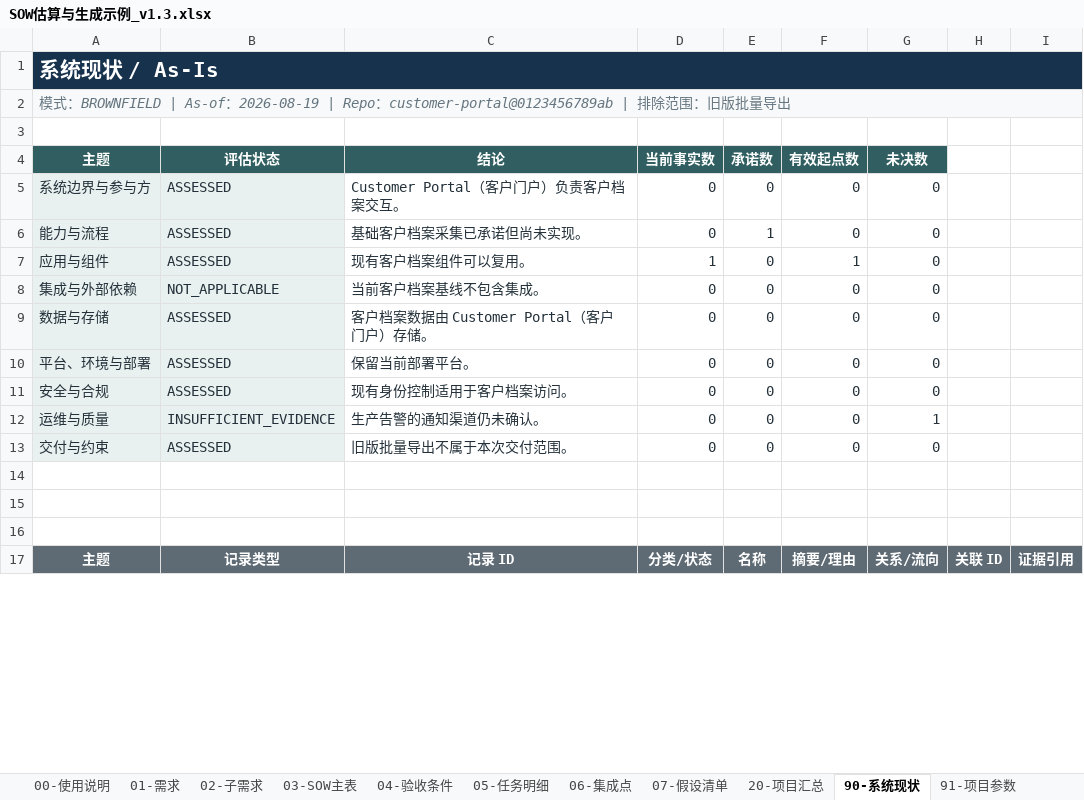
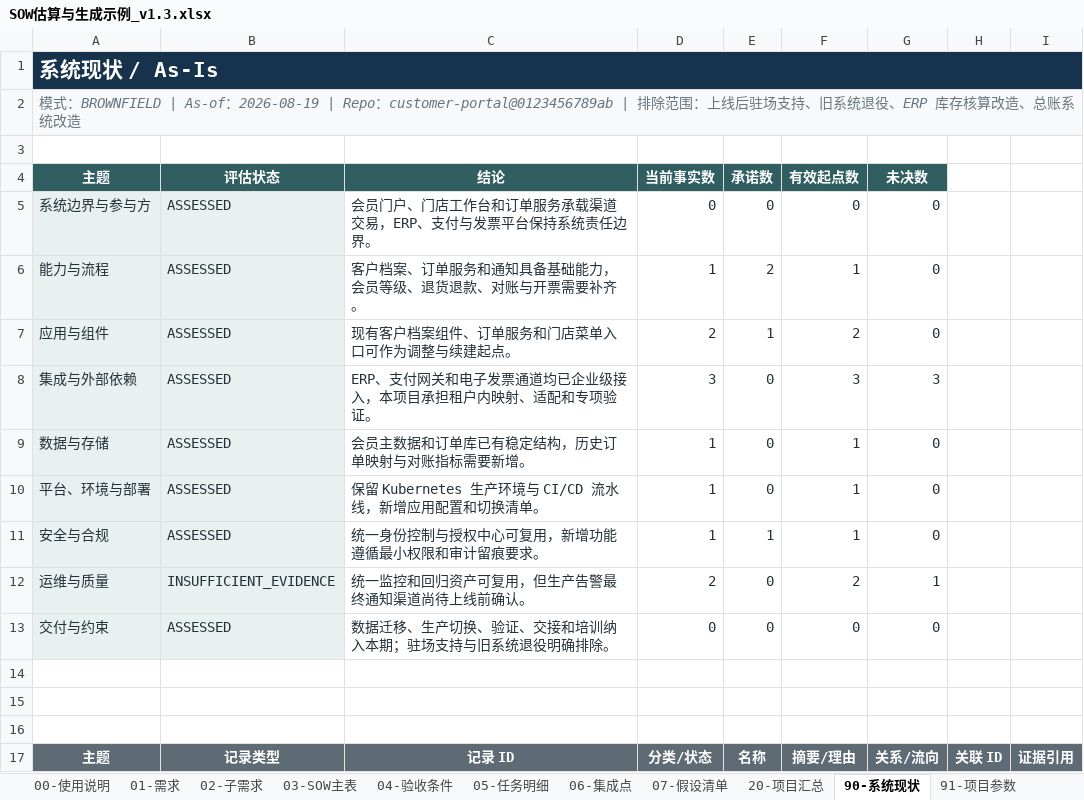
Before and after one commit to InspireChina/ai-plugin-marketplace, an Excel workbook: plugins/ai-sow/docs/reference/SOW估算与生成示例_v1.3.xlsx, sheet 90-系统现状, drawn as a sheet; only a part is shown; values as stored, in another font and other column widths than the file's, no borders; table styles not drawn; removed rows and columns are numbered as before the commit, all else as after; the diff covers the shown part only; the diff names each change by its address in the sheet, - before the commit and + after, or states it on an @@ line.

```diff
--- a/plugins/ai-sow/docs/reference/SOW估算与生成示例_v1.3.xlsx (sheet 90-系统现状)
+++ b/plugins/ai-sow/docs/reference/SOW估算与生成示例_v1.3.xlsx (sheet 90-系统现状)
-A2 (主题): …围：旧版批量导出
+A2 (主题): …围：上线后驻场支持、旧系统退役、ERP 库存核算改造、总账系统改造
-C5 (结论): Customer Portal（客户门户）负责客户档案交互。
+C5 (结论): 会员门户、门店工作台和订单服务承载渠道交易，ERP、支付与发票平台保持系统责任边界。
-row 6: 能力与流程 | ASSESSED | 基础客户档案采集已承诺但尚未实现。 | 0 | 1 | 0 | 0
+row 6: 能力与流程 | ASSESSED | 客户档案、订单服务和通知具备基础能力，会员等级、退货退款、对账与开票需要补齐。 | 1 | 2 | 1 | 0
+row 7: 应用与组件 | ASSESSED | 现有客户档案组件、订单服务和门店菜单入口可作为调整与续建起点。 | 2 | 1 | 2 | 0
+row 8: 集成与外部依赖 | ASSESSED | ERP、支付网关和电子发票通道均已企业级接入，本项目承担租户内映射、适配和专项验证。 | 3 | 0 | 3 | 3
-A9 (主题): 应用与组件
+A9 (主题): 数据与存储
-C9 (结论): 现有客户档案组件可以复用。
+C9 (结论): 会员主数据和订单库已有稳定结构，历史订单映射与对账指标需要新增。
-row 8: 集成与外部依赖 | NOT_APPLICABLE | 当前客户档案基线不包含集成。 | 0 | 0 | 0 | 0
-row 9: 数据与存储 | ASSESSED | 客户档案数据由 Customer Portal（客户门户）存储。 | 0 | 0 | 0 | 0
-C10 (结论): 保留当前部署平台。
+C10 (结论): 保留 Kubernetes 生产环境与 CI/CD 流水线，新增应用配置和切换清单。
-D10 (当前事实数): 0
+D10 (当前事实数): 1
-F10 (有效起点数): 0
+F10 (有效起点数): 1
-row 11: 安全与合规 | ASSESSED | 现有身份控制适用于客户档案访问。 | 0 | 0 | 0 | 0
+row 11: 安全与合规 | ASSESSED | 统一身份控制与授权中心可复用，新增功能遵循最小权限和审计留痕要求。 | 1 | 1 | 1 | 0
-C12 (结论): 生产告警的通知渠道仍未确认。
+C12 (结论): 统一监控和回归资产可复用，但生产告警最终通知渠道尚待上线前确认。
-D12 (当前事实数): 0
+D12 (当前事实数): 2
-F12 (有效起点数): 0
+F12 (有效起点数): 2
-C13 (结论): 旧版批量导出不属于本次交付范围。
+C13 (结论): 数据迁移、生产切换、验证、交接和培训纳入本期；驻场支持与旧系统退役明确排除。
```
Also changed, not shown: 43 added rows and 12 edited cells elsewhere in this sheet, sheet 05-任务明细, sheet 03-SOW主表, sheet 02-子需求, sheet 04-验收条件, sheet 07-假设清单, sheet 06-集成点, 2 more sheets, 16 other files.
